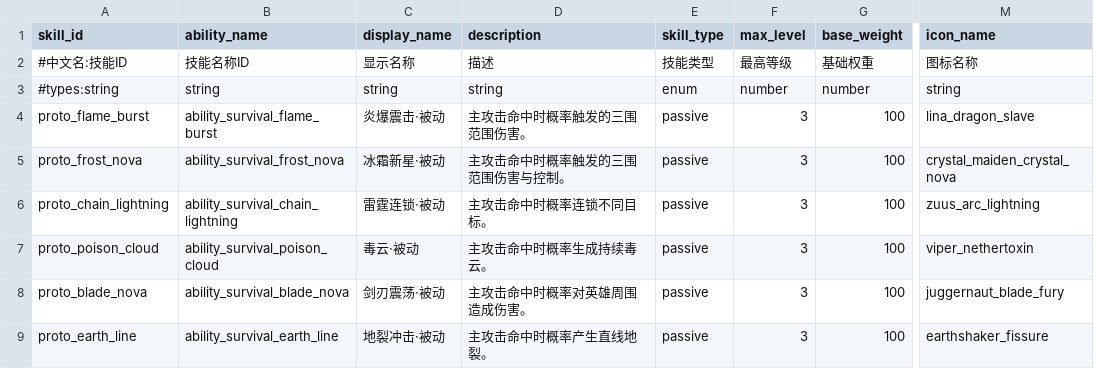
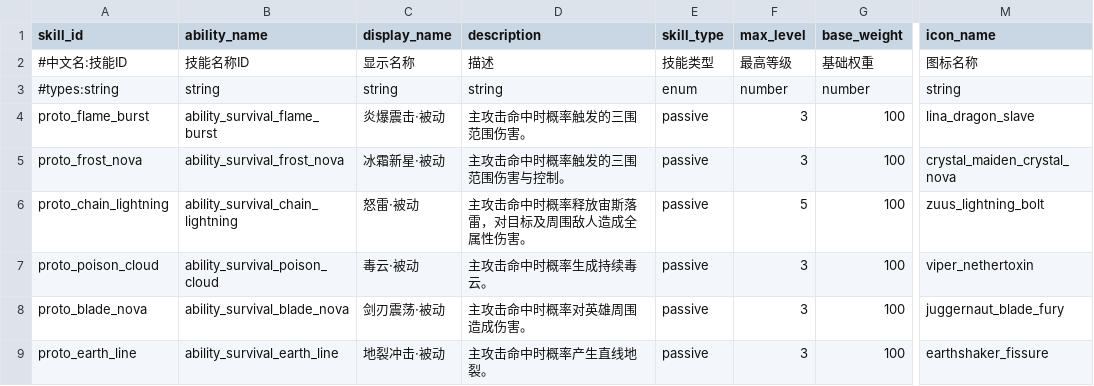
Before and after one commit to MouOwO/Survival, a CSV file: data/csv/英雄系统/hero_skill_definitions.csv, drawn as a sheet; only a part is shown, gaps mark what is left out; the diff names each change by its address in the sheet, - before the commit and + after, or states it on an @@ line.

```diff
--- a/data/csv/英雄系统/hero_skill_definitions.csv
+++ b/data/csv/英雄系统/hero_skill_definitions.csv
-C6 (display_name): 雷霆连锁·被动
+C6 (display_name): 怒雷·被动
-D6 (description): 主攻击命中时概率连锁不同目标。
+D6 (description): 主攻击命中时概率释放宙斯落雷，对目标及周围敌人造成全属性伤害。
-F6 (max_level): 3
+F6 (max_level): 5
-M6 (icon_name): zuus_arc_lightning
+M6 (icon_name): zuus_lightning_bolt
```
Also changed, not shown: data/csv/建筑与工人系统/防御塔/buff_definitions.csv, data/csv/英雄系统/hero_skill_pool_members.csv, 14 other files.
